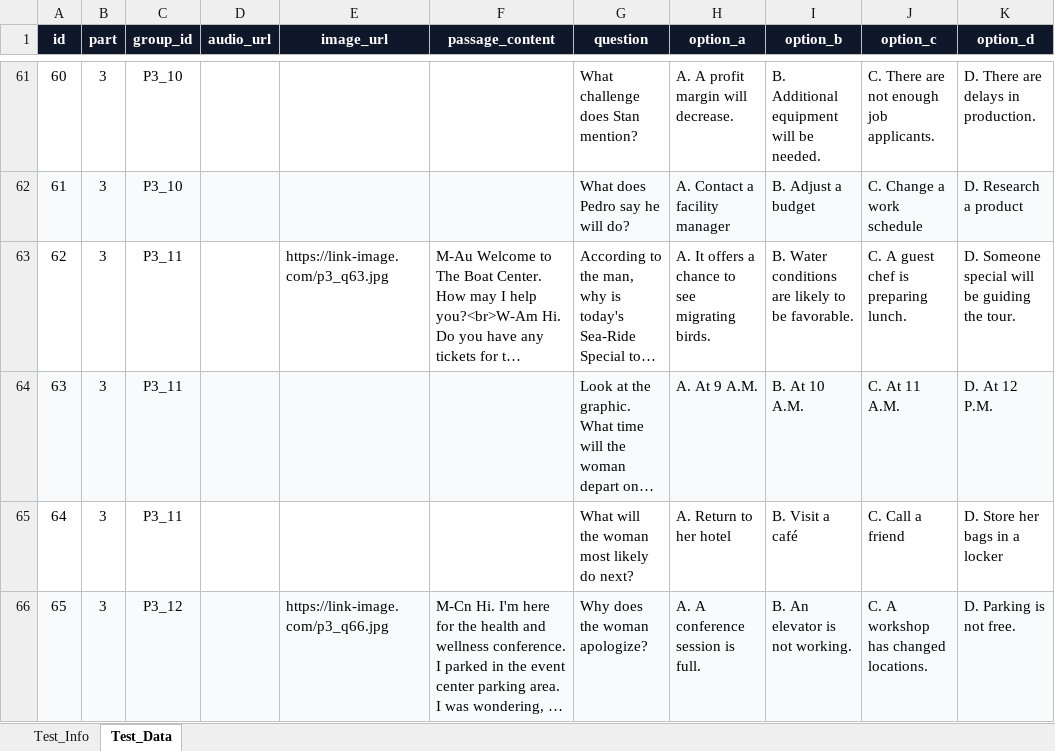
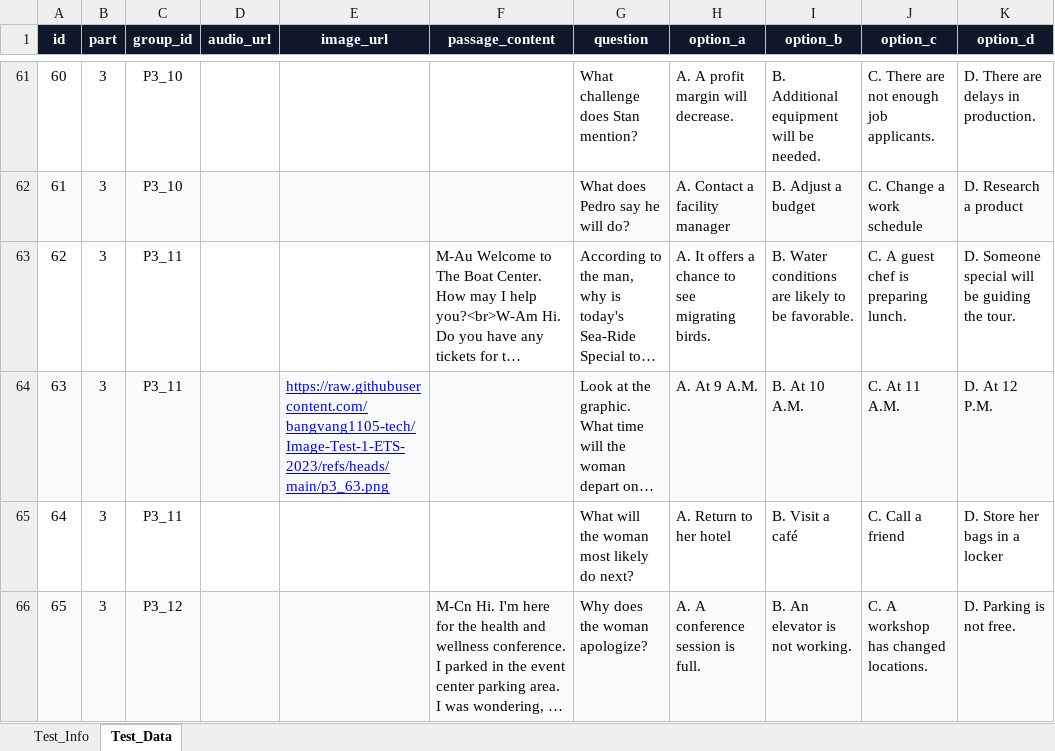
Before and after one commit to bangvang1105-tech/TestWeb, an Excel workbook: ETS2023_Test1_Final_Architecture.xlsx, sheet Test_Data, drawn as a sheet; only a part is shown, gaps mark what is left out; long unchanged cells end in …; values as stored, in another font and other column widths than the file's, no borders; the diff covers the shown part only; the diff names each change by its address in the sheet, - before the commit and + after, or states it on an @@ line.

```diff
--- a/ETS2023_Test1_Final_Architecture.xlsx (sheet Test_Data)
+++ b/ETS2023_Test1_Final_Architecture.xlsx (sheet Test_Data)
-E63 (image_url): https://link-image.com/p3_q63.jpg
+E63 (image_url): (empty)
-E64 (image_url): (empty)
+E64 (image_url): https://raw.githubusercontent.com/bangvang1105-tech/Image-Test-1-ETS-2023/refs/heads/main/p3_63.png
-E66 (image_url): https://link-image.com/p3_q66.jpg
+E66 (image_url): (empty)
```
Also changed, not shown: 15 edited cells elsewhere in this sheet, 2 other files.
